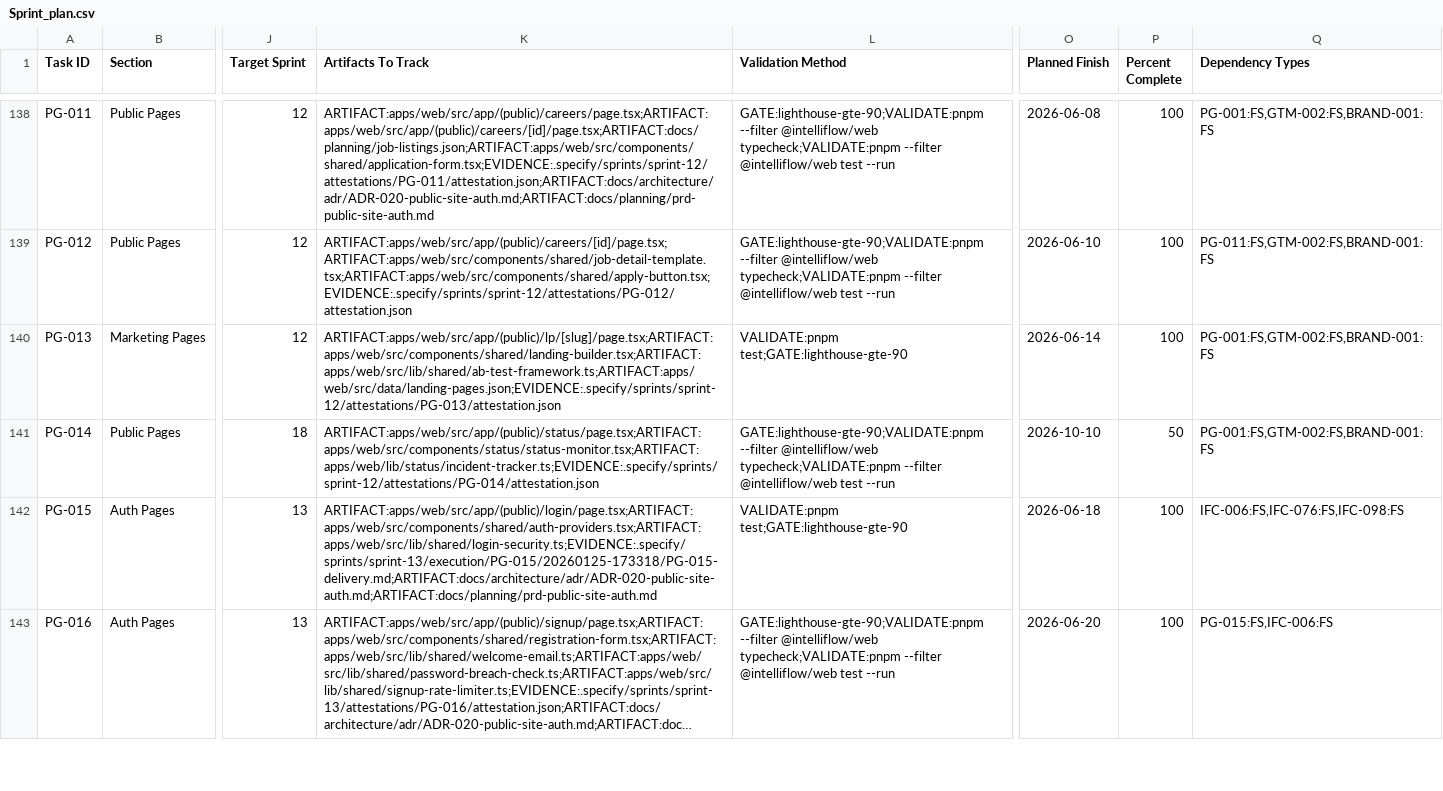
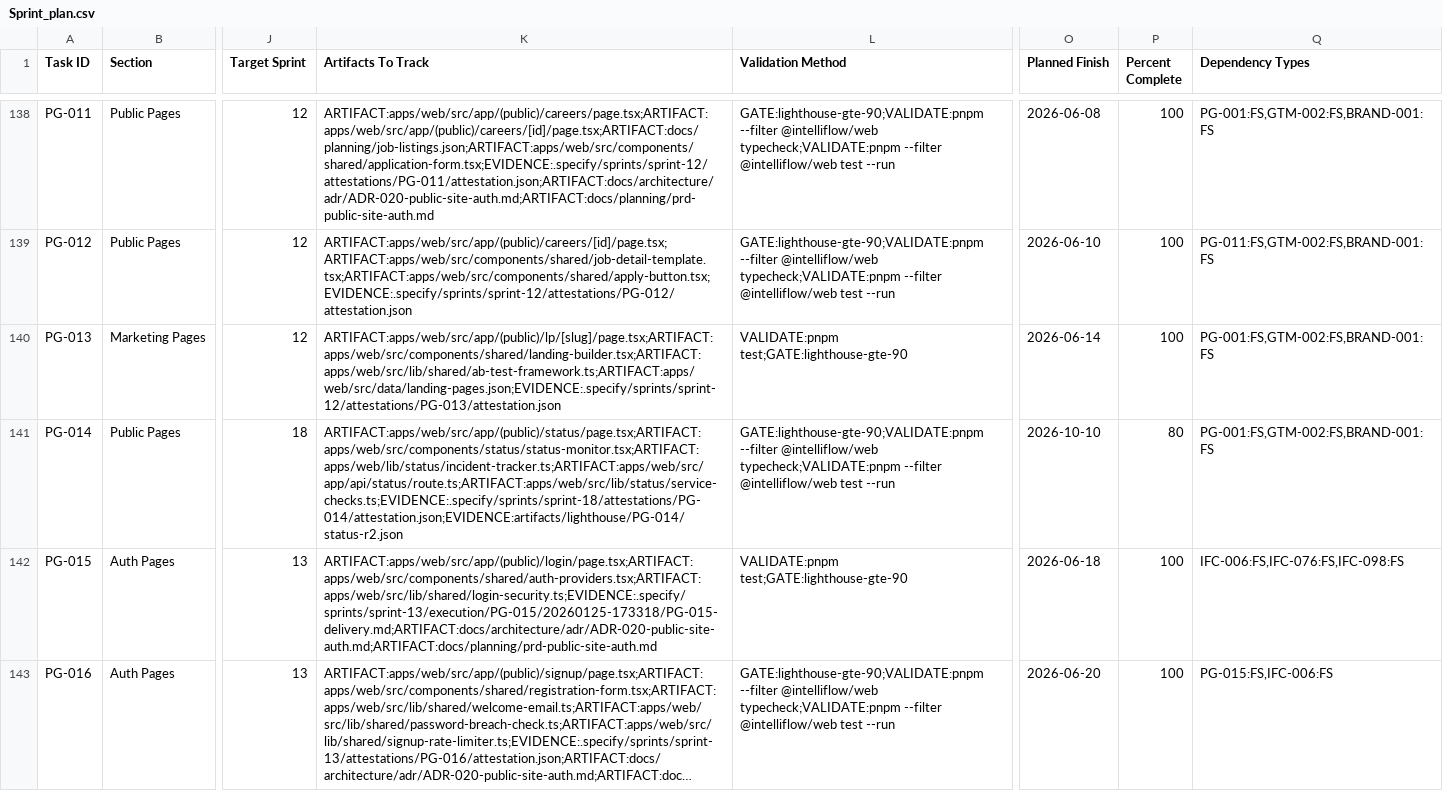
Before and after one commit to talyssonoliver/IntelliFlow-CRM, a CSV file: apps/project-tracker/docs/metrics/_global/Sprint_plan.csv, drawn as a sheet; only a part is shown, gaps mark what is left out; long unchanged cells end in …; the diff names each change by its address in the sheet, - before the commit and + after, or states it on an @@ line.

Commit message:
chore(plan): record PG-014 live status checks and Lighthouse results
Sprint 18 attestation (PARTIAL) with three Lighthouse runs on a
production build: median performance 93, accessibility 96, SEO 100,
best-practices 74, server response 23 ms. Best-practices misses on
console errors from the API not running locally and a Stripe
third-party cookie from shared site code. Incident history still has no
durable source. PG-014 moves to 80 percent.

Refs PG-014

```diff
--- a/apps/project-tracker/docs/metrics/_global/Sprint_plan.csv
+++ b/apps/project-tracker/docs/metrics/_global/Sprint_plan.csv
-K141 (Artifacts To Track): ARTIFACT:apps/web/src/app/(public)/status/page.tsx;ARTIFACT:apps/web/src/components/status/status-monitor.tsx;ARTIFACT:apps/web/lib/status/incident-tracker.ts;EVIDENCE:.specify/sprints/sprint-12/attestations/PG-014/attestation.json
+K141 (Artifacts To Track): ARTIFACT:apps/web/src/app/(public)/status/page.tsx;ARTIFACT:apps/web/src/components/status/status-monitor.tsx;ARTIFACT:apps/web/lib/status/incident-tracker.ts;ARTIFACT:apps/web/src/app/api/status/route.ts;ARTIFACT:apps/web/src/lib/status/service-checks.ts;EVIDENCE:.specify/sprints/sprint-18/attestations/PG-014/attestation.json;EVIDENCE:artifacts/lighthouse/PG-014/status-r2.json
-P141 (Percent Complete): 50
+P141 (Percent Complete): 80
```
Also changed, not shown: apps/project-tracker/docs/metrics/_global/Sprint_plan_B.csv, 4 other files.
